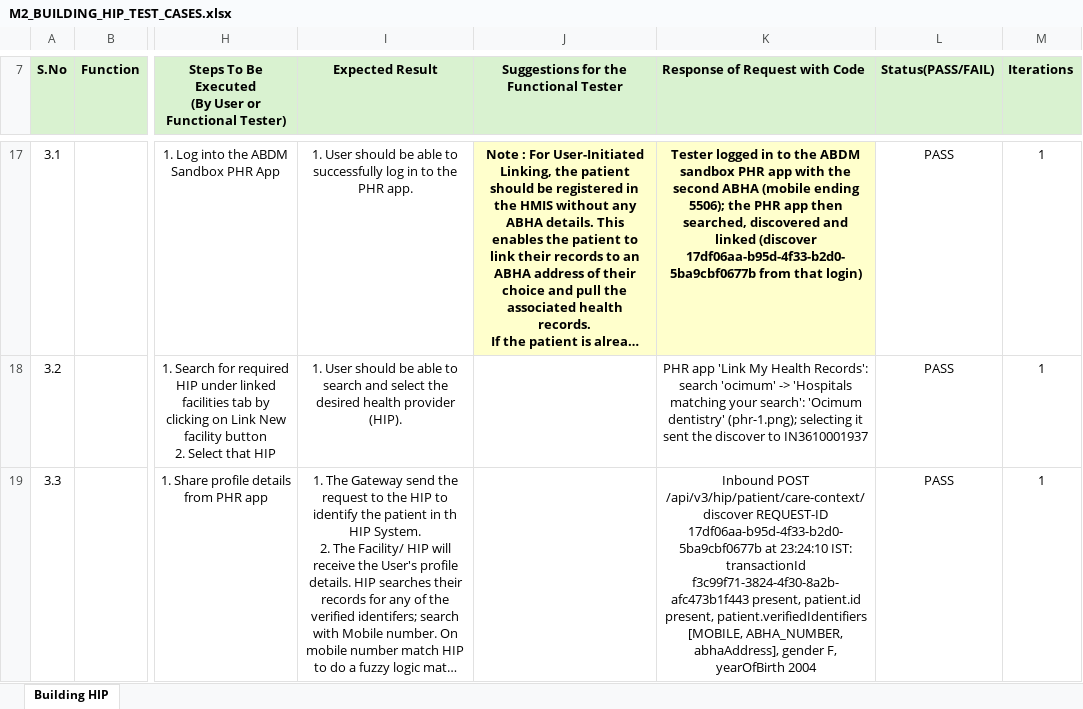
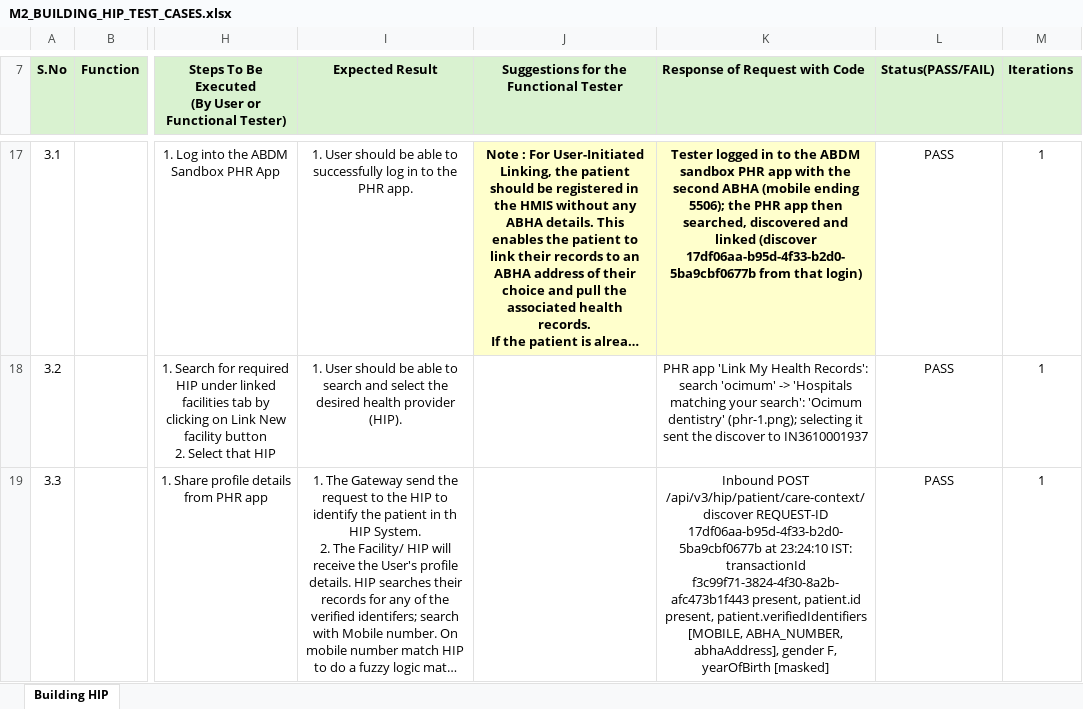
Before and after one commit to YiraApp/Clinicx-Backend, an Excel workbook: abdm-ft/archive/final-20261029-before-share-rerun/M2_BUILDING_HIP_TEST_CASES.xlsx, sheet Building HIP, drawn as a sheet; only a part is shown, gaps mark what is left out; long unchanged cells end in …; values as stored, in another font and other column widths than the file's, no borders; charts and pictures not drawn; the diff covers the shown part only; the diff names each change by its address in the sheet, - before the commit and + after, or states it on an @@ line.

```diff
--- a/abdm-ft/archive/final-20261029-before-share-rerun/M2_BUILDING_HIP_TEST_CASES.xlsx (sheet Building HIP)
+++ b/abdm-ft/archive/final-20261029-before-share-rerun/M2_BUILDING_HIP_TEST_CASES.xlsx (sheet Building HIP)
-K19 (Response of Request with Code): …F, yearOfBirth 2004
+K19 (Response of Request with Code): …F, yearOfBirth [masked]
```
Also changed, not shown: 2 edited cells elsewhere in this sheet, abdm-ft/final/M2_BUILDING_HIP_TEST_CASES.xlsx, 31 other files.
